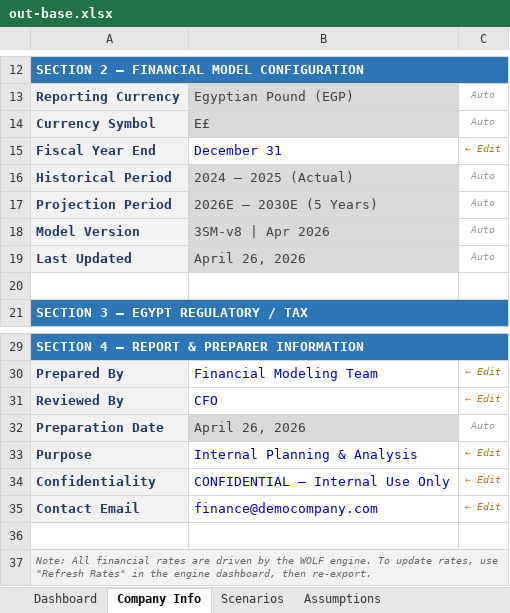
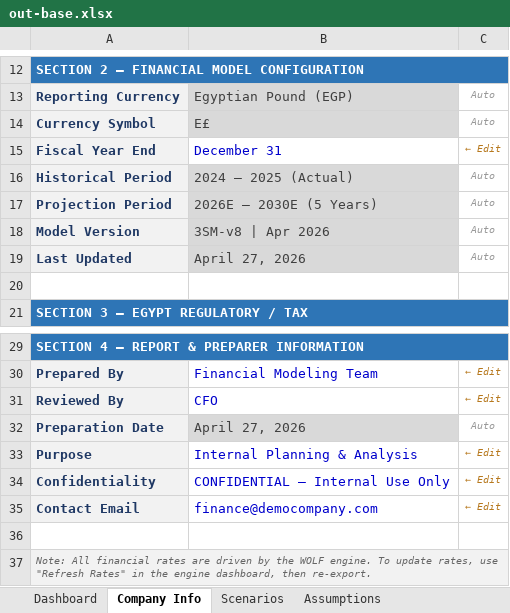
Before and after one commit to tylerharrrb-glitch/3-Statement-Model-Engine, an Excel workbook: out-base.xlsx, sheet Company Info, drawn as a sheet; only a part is shown, gaps mark what is left out; values as stored, in another font and other column widths than the file's, no borders; the diff names each change by its address in the sheet, - before the commit and + after, or states it on an @@ line.

```diff
--- a/out-base.xlsx (sheet Company Info)
+++ b/out-base.xlsx (sheet Company Info)
-B19: April 26, 2026
+B19: April 27, 2026
-B32: April 26, 2026
+B32: April 27, 2026
```
Also changed, not shown: sheet Cash Flow Statement, sheet Assumptions, sheet Working Capital, sheet Historical Data, sheet Debt Schedule, sheet Income Statement, 1 other file.
